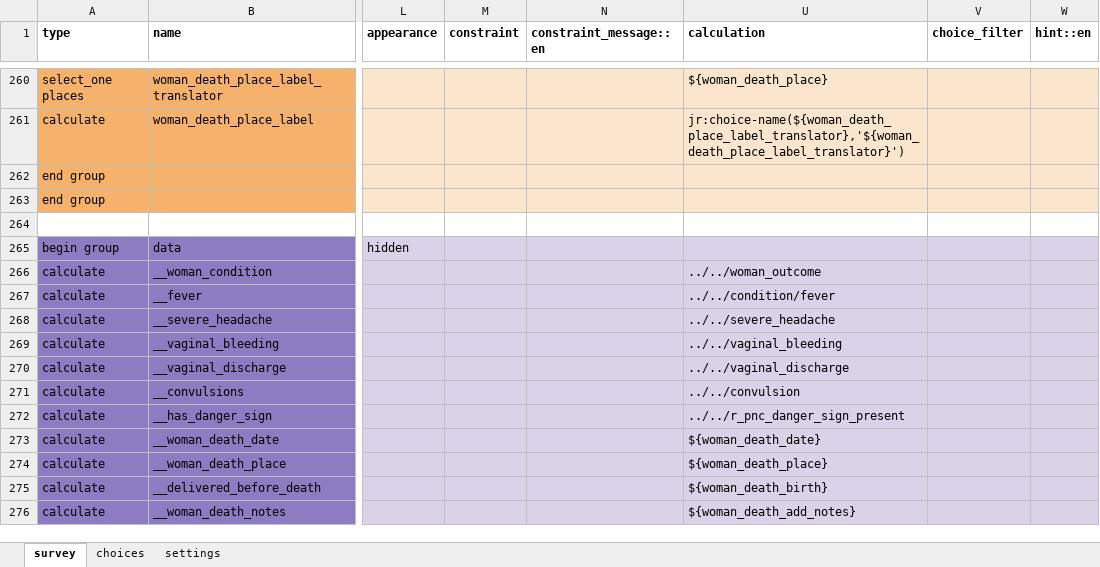
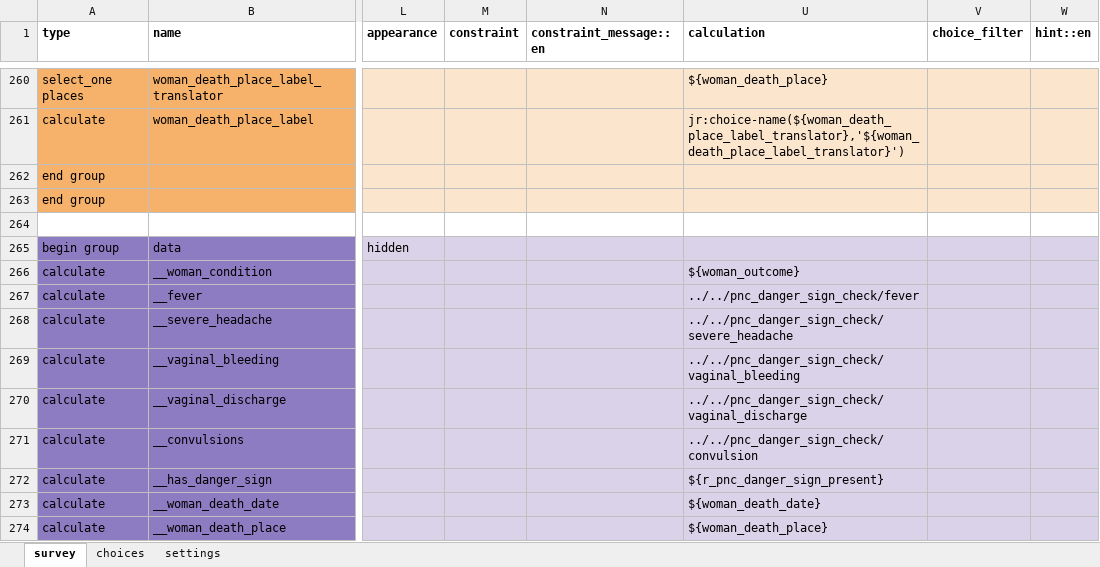
Before and after one commit to medic/cht-core, an Excel workbook: config/default/forms/app/delivery.xlsx, sheet survey, drawn as a sheet; only a part is shown, gaps mark what is left out; the shorter side is filled out with more unchanged rows; values as stored, in another font and other column widths than the file's, no borders; charts and pictures not drawn; the diff names each change by its address in the sheet, - before the commit and + after, or states it on an @@ line.

Commit message:
Fixed paths for data fields

```diff
--- a/config/default/forms/app/delivery.xlsx (sheet survey)
+++ b/config/default/forms/app/delivery.xlsx (sheet survey)
-U266 (calculation): ../../woman_outcome
+U266 (calculation): ${woman_outcome}
-U267 (calculation): ../../condition/fever
+U267 (calculation): ../../pnc_danger_sign_check/fever
-U268 (calculation): ../../severe_headache
+U268 (calculation): ../../pnc_danger_sign_check/severe_headache
-U269 (calculation): ../../vaginal_bleeding
+U269 (calculation): ../../pnc_danger_sign_check/vaginal_bleeding
-U270 (calculation): ../../vaginal_discharge
+U270 (calculation): ../../pnc_danger_sign_check/vaginal_discharge
-U271 (calculation): ../../convulsion
+U271 (calculation): ../../pnc_danger_sign_check/convulsion
-U272 (calculation): ../../r_pnc_danger_sign_present
+U272 (calculation): ${r_pnc_danger_sign_present}
```
Also changed, not shown: sheet settings, 1 other file.
